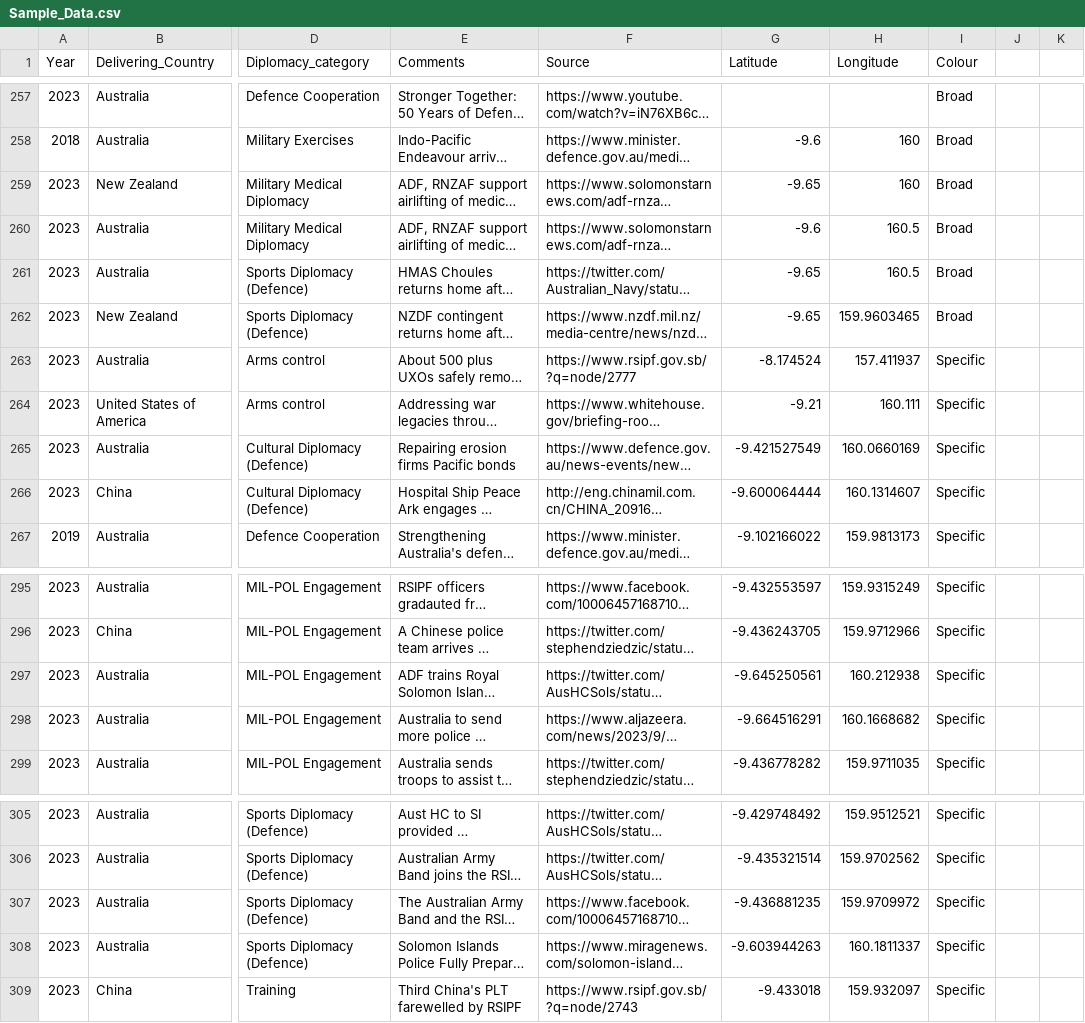
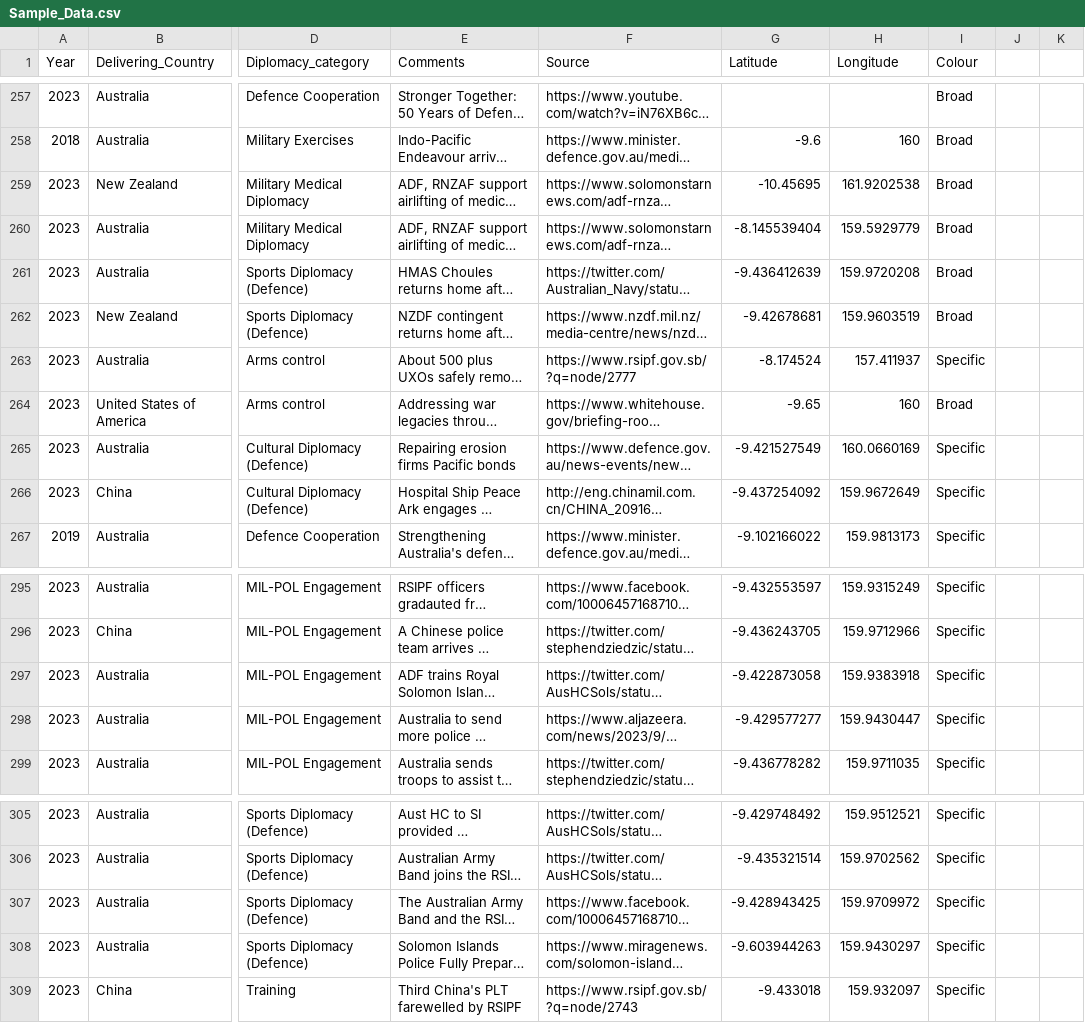
Before and after one commit to arthurdoyle1/DefenceDiplomacyTracker, a CSV file: Sample_Data.csv, drawn as a sheet; only a part is shown, gaps mark what is left out; long unchanged cells end in …; the diff names each change by its address in the sheet, - before the commit and + after, or states it on an @@ line.

Commit message:
Updated Data

```diff
--- a/Sample_Data.csv
+++ b/Sample_Data.csv
-G259 (Latitude): -9.65
+G259 (Latitude): -10.45695
-H259 (Longitude): 160
+H259 (Longitude): 161.9202538
-G260 (Latitude): -9.6
+G260 (Latitude): -8.145539404
-H260 (Longitude): 160.5
+H260 (Longitude): 159.5929779
-G261 (Latitude): -9.65
+G261 (Latitude): -9.436412639
-H261 (Longitude): 160.5
+H261 (Longitude): 159.9720208
-G262 (Latitude): -9.65
+G262 (Latitude): -9.42678681
-H262 (Longitude): 159.9603465
+H262 (Longitude): 159.9603519
-G264 (Latitude): -9.21
+G264 (Latitude): -9.65
-H264 (Longitude): 160.111
+H264 (Longitude): 160
-I264 (Colour): Specific
+I264 (Colour): Broad
-G266 (Latitude): -9.600064444
+G266 (Latitude): -9.437254092
-H266 (Longitude): 160.1314607
+H266 (Longitude): 159.9672649
-G297 (Latitude): -9.645250561
+G297 (Latitude): -9.422873058
-H297 (Longitude): 160.212938
+H297 (Longitude): 159.9383918
-G298 (Latitude): -9.664516291
+G298 (Latitude): -9.429577277
-H298 (Longitude): 160.1668682
+H298 (Longitude): 159.9430447
-G307 (Latitude): -9.436881235
+G307 (Latitude): -9.428943425
-H308 (Longitude): 160.1811337
+H308 (Longitude): 159.9430297
```
